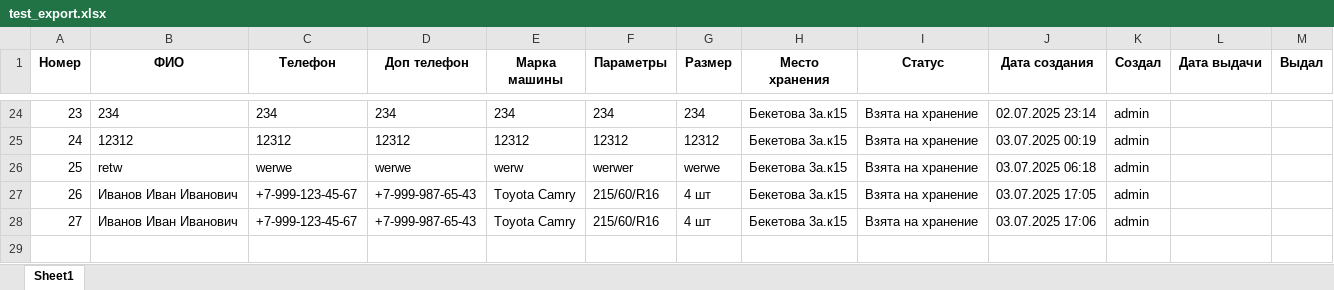
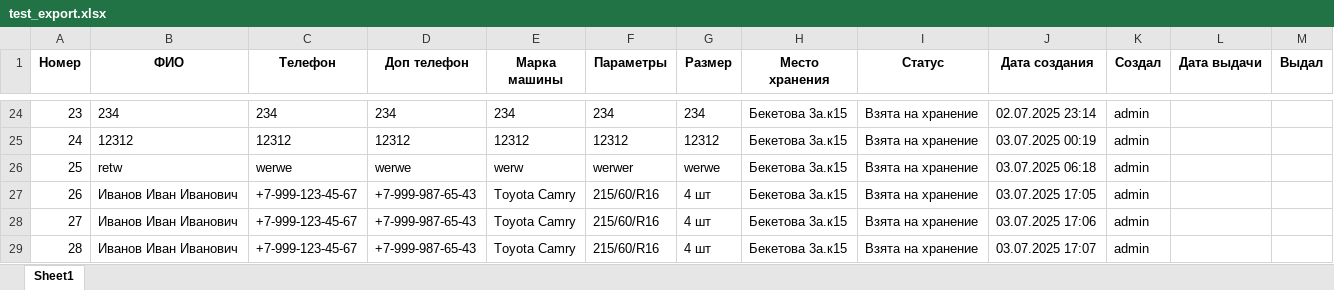
Before and after one commit to dimidiyP/shinomontaz-base, an Excel workbook: test_export.xlsx, sheet Sheet1, drawn as a sheet; only a part is shown, gaps mark what is left out; values as stored, in another font and other column widths than the file's, no borders; the diff names each change by its address in the sheet, - before the commit and + after, or states it on an @@ line.

Commit message:
auto-commit for 81c53d37-e939-4a24-b8a1-ad5b24b1d532

```diff
--- a/test_export.xlsx (sheet Sheet1)
+++ b/test_export.xlsx (sheet Sheet1)
+row 29: 28 | Иванов Иван Иванович | +7-999-123-45-67 | +7-999-987-65-43 | Toyota Camry | 215/60/R16 | 4 шт | Бекетова 3а.к15 | Взята на хранение | 03.07.2025 17:07 | admin
```
